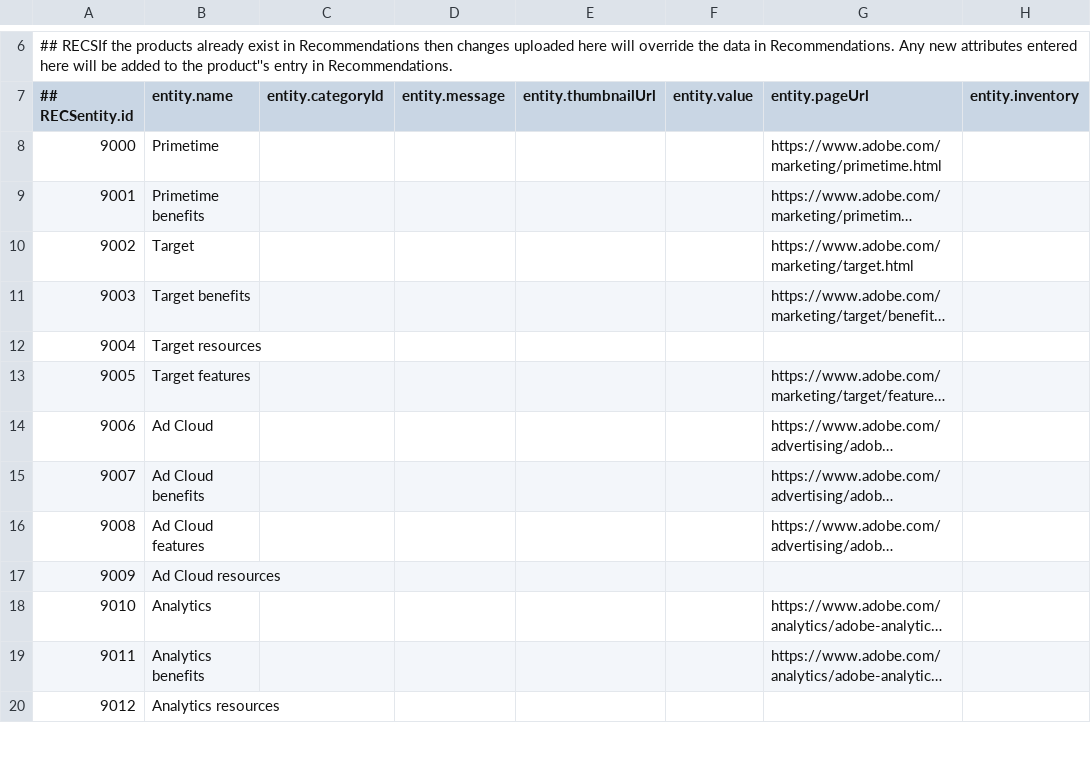
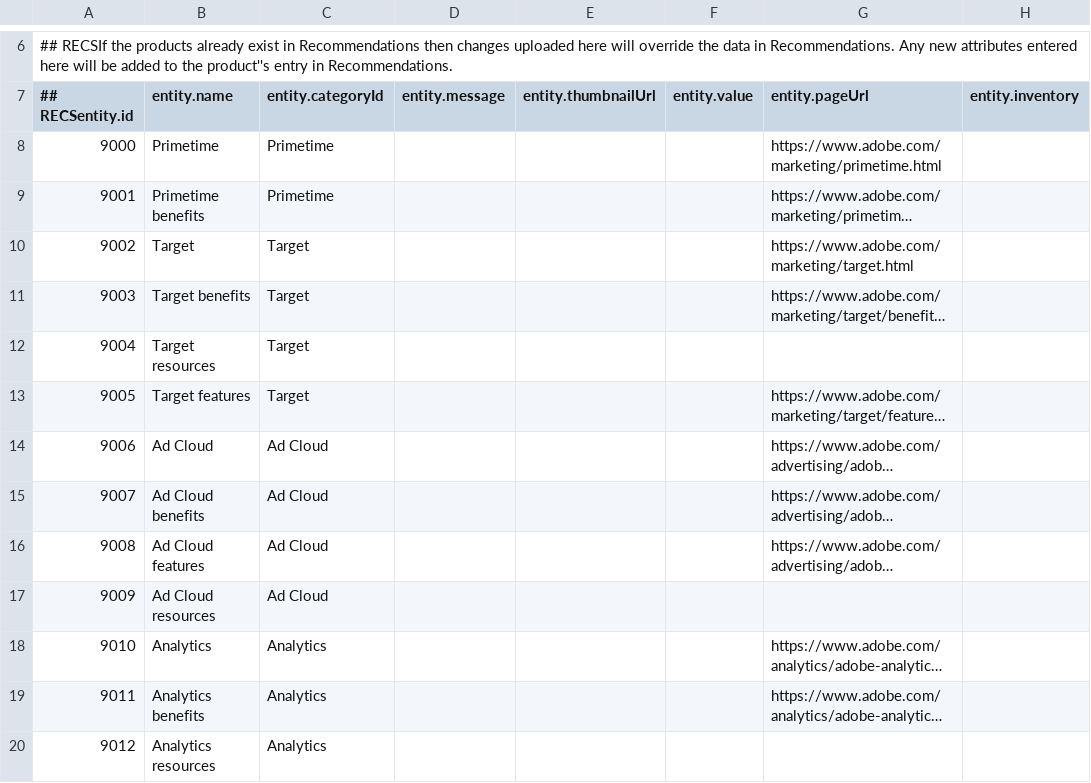
Before and after one commit to loafr/Recommendations, a CSV file: AEC_Pages_feed.csv, drawn as a sheet; only a part is shown, gaps mark what is left out; long unchanged cells end in …; the diff covers the shown part only; the diff names each change by its address in the sheet, - before the commit and + after, or states it on an @@ line.

Commit message:
Update AEC_Pages_feed.csv

```diff
--- a/AEC_Pages_feed.csv
+++ b/AEC_Pages_feed.csv
-C8:C9 (entity.categoryId): (empty)
+C8:C9 (entity.categoryId): Primetime
-C10:C13 (entity.categoryId): (empty)
+C10:C13 (entity.categoryId): Target
-C14:C17 (entity.categoryId): (empty)
+C14:C17 (entity.categoryId): Ad Cloud
-C18:C20 (entity.categoryId): (empty)
+C18:C20 (entity.categoryId): Analytics
```
Also changed, not shown: 13 edited cells elsewhere in this file.
